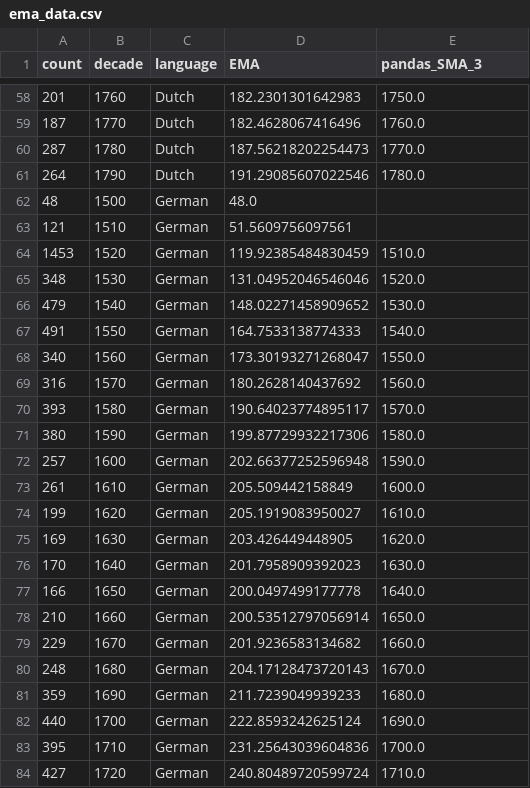
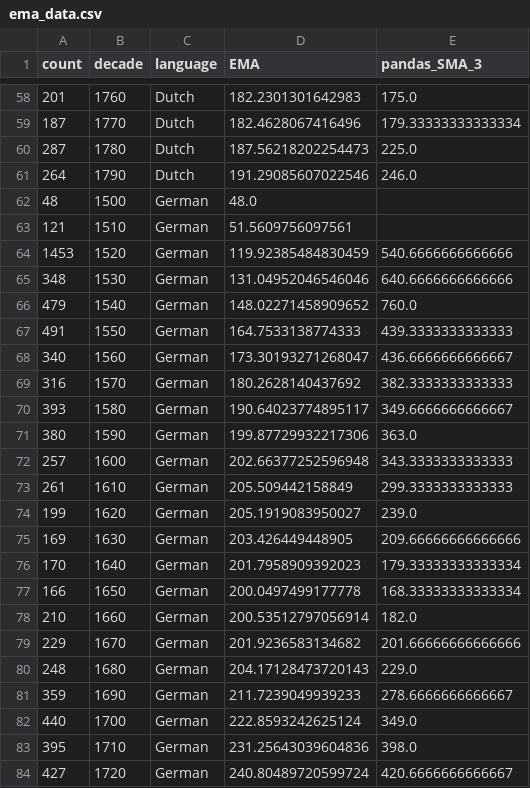
Before and after one commit to Whole-Earth-Catalog/WEBC-SQL-Scripts, a CSV file: update_graph/ema_data.csv, drawn as a sheet; only a part is shown, gaps mark what is left out; the diff covers the shown part only.

```diff
--- a/update_graph/ema_data.csv
+++ b/update_graph/ema_data.csv
@@ -58,27 +58,27 @@ count,decade,language,EMA,pandas_SMA_3
-201,1760,Dutch,182.2301301642983,1750.0
-187,1770,Dutch,182.4628067416496,1760.0
-287,1780,Dutch,187.56218202254473,1770.0
-264,1790,Dutch,191.29085607022546,1780.0
+201,1760,Dutch,182.2301301642983,175.0
+187,1770,Dutch,182.4628067416496,179.33333333333334
+287,1780,Dutch,187.56218202254473,225.0
+264,1790,Dutch,191.29085607022546,246.0
 48,1500,German,48.0,
 121,1510,German,51.5609756097561,
-1453,1520,German,119.92385484830459,1510.0
-348,1530,German,131.04952046546046,1520.0
-479,1540,German,148.02271458909652,1530.0
-491,1550,German,164.7533138774333,1540.0
-340,1560,German,173.30193271268047,1550.0
-316,1570,German,180.2628140437692,1560.0
-393,1580,German,190.64023774895117,1570.0
-380,1590,German,199.87729932217306,1580.0
-257,1600,German,202.66377252596948,1590.0
-261,1610,German,205.509442158849,1600.0
-199,1620,German,205.1919083950027,1610.0
-169,1630,German,203.426449448905,1620.0
-170,1640,German,201.7958909392023,1630.0
-166,1650,German,200.0497499177778,1640.0
-210,1660,German,200.53512797056914,1650.0
-229,1670,German,201.9236583134682,1660.0
-248,1680,German,204.17128473720143,1670.0
-359,1690,German,211.7239049939233,1680.0
-440,1700,German,222.8593242625124,1690.0
-395,1710,German,231.25643039604836,1700.0
-427,1720,German,240.80489720599724,1710.0
+1453,1520,German,119.92385484830459,540.6666666666666
+348,1530,German,131.04952046546046,640.6666666666666
+479,1540,German,148.02271458909652,760.0
+491,1550,German,164.7533138774333,439.3333333333333
+340,1560,German,173.30193271268047,436.6666666666667
+316,1570,German,180.2628140437692,382.3333333333333
+393,1580,German,190.64023774895117,349.6666666666667
+380,1590,German,199.87729932217306,363.0
+257,1600,German,202.66377252596948,343.3333333333333
+261,1610,German,205.509442158849,299.3333333333333
+199,1620,German,205.1919083950027,239.0
+169,1630,German,203.426449448905,209.66666666666666
+170,1640,German,201.7958909392023,179.33333333333334
+166,1650,German,200.0497499177778,168.33333333333334
+210,1660,German,200.53512797056914,182.0
+229,1670,German,201.9236583134682,201.66666666666666
+248,1680,German,204.17128473720143,229.0
+359,1690,German,211.7239049939233,278.6666666666667
+440,1700,German,222.8593242625124,349.0
+395,1710,German,231.25643039604836,398.0
+427,1720,German,240.80489720599724,420.6666666666667
```
Also changed, not shown: 171 edited cells elsewhere in this file, update_graph/data.tsv, 2 other files.
